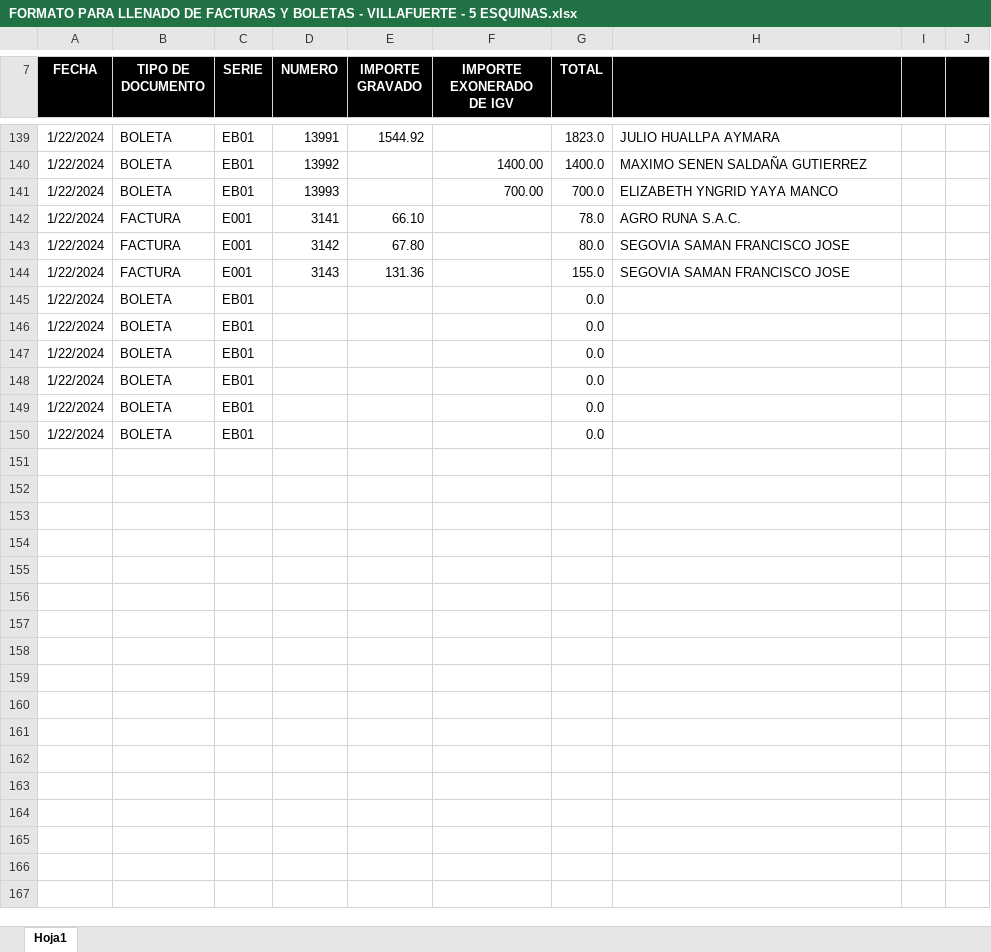
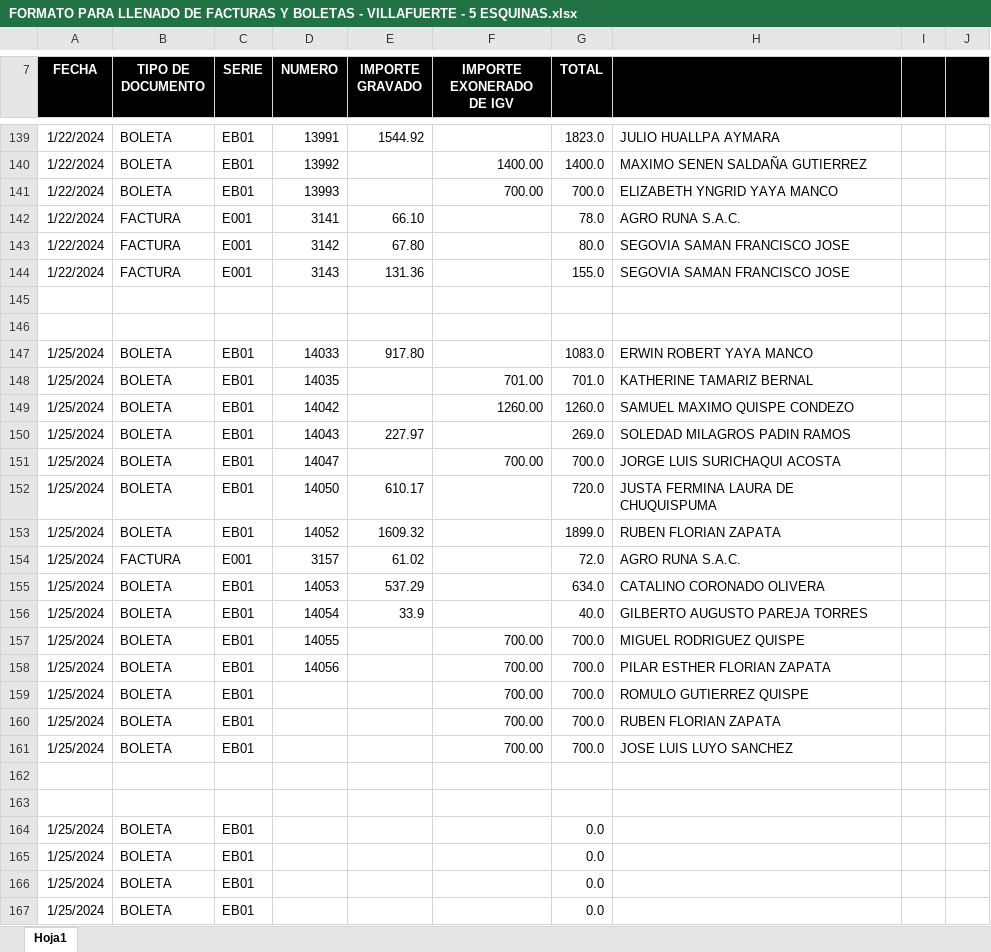
Before and after one commit to Padinjavier/EXTENCION_PHYTON, an Excel workbook: BOLERA-FACTURA/FORMATO PARA LLENADO DE FACTURAS Y BOLETAS - VILLAFUERTE - 5 ESQUINAS.xlsx, sheet Hoja1, drawn as a sheet; only a part is shown, gaps mark what is left out; values as stored, in another font and other column widths than the file's, no borders; addresses are those after the commit; the diff names each change by its address in the sheet, - before the commit and + after, or states it on an @@ line.

Commit message:
Changes to be committed: 	modified:   BOLERA-FACTURA/BOLETA HOY.xlsx 	modified:   BOLERA-FACTURA/FORMATO PARA LLENADO DE FACTURAS Y BOLETAS - VILLAFUERTE - 5 ESQUINAS.xlsx 	modified:   BOLERA-FACTURA/FORMATO PARA LLENADO DE FACTURAS Y BOLETAS EMITIDAS - SOLUCIONES - 5 ESQUINAS.xlsx 	modified:   boleta factura-teclado/boleta teclado.py

```diff
--- a/BOLERA-FACTURA/FORMATO PARA LLENADO DE FACTURAS Y BOLETAS - VILLAFUERTE - 5 ESQUINAS.xlsx (sheet Hoja1)
+++ b/BOLERA-FACTURA/FORMATO PARA LLENADO DE FACTURAS Y BOLETAS - VILLAFUERTE - 5 ESQUINAS.xlsx (sheet Hoja1)
-row 145: 1/22/2024 | BOLETA | EB01 |  |  |  | 0.0
+row 145: (empty)
-row 146: 1/22/2024 | BOLETA | EB01 |  |  |  | 0.0
+row 146: (empty)
+row 147: 1/25/2024 | BOLETA | EB01 | 14033 | 917.80 |  | 1083.0 | ERWIN ROBERT YAYA MANCO
+row 148: 1/25/2024 | BOLETA | EB01 | 14035 |  | 701.00 | 701.0 | KATHERINE TAMARIZ BERNAL
+row 149: 1/25/2024 | BOLETA | EB01 | 14042 |  | 1260.00 | 1260.0 | SAMUEL MAXIMO QUISPE CONDEZO
+row 150: 1/25/2024 | BOLETA | EB01 | 14043 | 227.97 |  | 269.0 | SOLEDAD MILAGROS PADIN RAMOS
+row 151: 1/25/2024 | BOLETA | EB01 | 14047 |  | 700.00 | 700.0 | JORGE LUIS SURICHAQUI ACOSTA
+row 152: 1/25/2024 | BOLETA | EB01 | 14050 | 610.17 |  | 720.0 | JUSTA FERMINA LAURA DE CHUQUISPUMA
+row 153: 1/25/2024 | BOLETA | EB01 | 14052 | 1609.32 |  | 1899.0 | RUBEN FLORIAN ZAPATA
+row 154: 1/25/2024 | FACTURA | E001 | 3157 | 61.02 |  | 72.0 | AGRO RUNA S.A.C.
+row 155: 1/25/2024 | BOLETA | EB01 | 14053 | 537.29 |  | 634.0 | CATALINO CORONADO OLIVERA
+row 156: 1/25/2024 | BOLETA | EB01 | 14054 | 33.9 |  | 40.0 | GILBERTO AUGUSTO PAREJA TORRES
+row 157: 1/25/2024 | BOLETA | EB01 | 14055 |  | 700.00 | 700.0 | MIGUEL RODRIGUEZ QUISPE
+row 158: 1/25/2024 | BOLETA | EB01 | 14056 |  | 700.00 | 700.0 | PILAR ESTHER FLORIAN ZAPATA
+row 159: 1/25/2024 | BOLETA | EB01 |  |  | 700.00 | 700.0 | ROMULO GUTIERREZ QUISPE
+row 160: 1/25/2024 | BOLETA | EB01 |  |  | 700.00 | 700.0 | RUBEN FLORIAN ZAPATA
+row 161: 1/25/2024 | BOLETA | EB01 |  |  | 700.00 | 700.0 | JOSE LUIS LUYO SANCHEZ
+row 162: (empty)
+row 163: (empty)
-A164:A167 (FECHA): 1/22/2024
+A164:A167 (FECHA): 1/25/2024
```
Also changed, not shown: formulas that keep their value, BOLERA-FACTURA/BOLETA HOY.xlsx, BOLERA-FACTURA/FORMATO PARA LLENADO DE FACTURAS Y BOLETAS EMITIDAS - SOLUCIONES - 5 ESQUINAS.xlsx, 1 other file.
